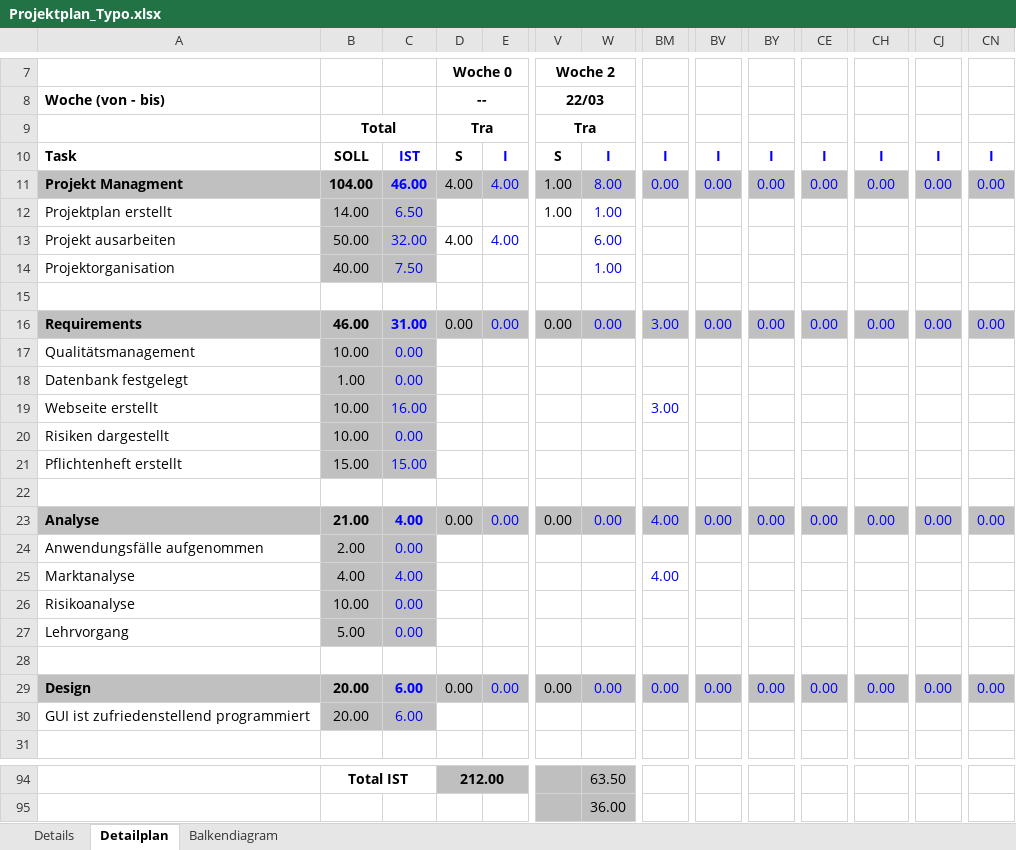
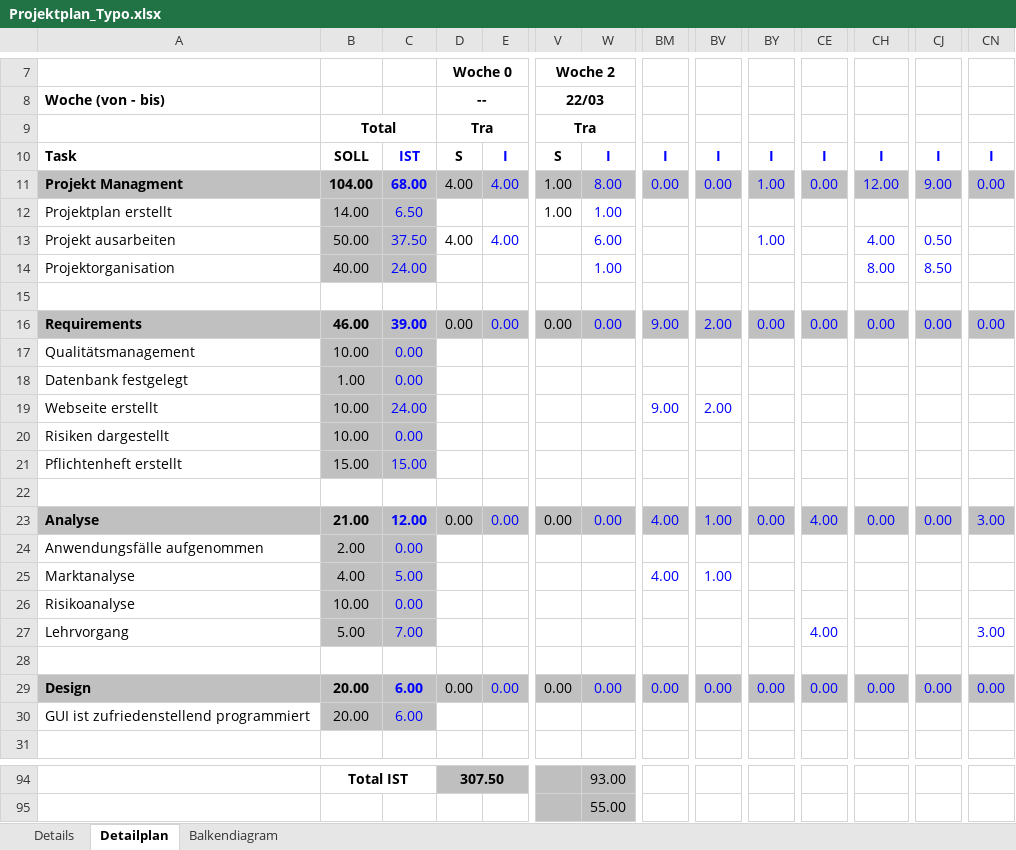
Before and after one commit to gaffli/typo, an Excel workbook: Zeiterfassungen und Projektplan/Projektplan_Typo.xlsx, sheet Detailplan, drawn as a sheet; only a part is shown, gaps mark what is left out; values as stored, in another font and other column widths than the file's, no borders; the diff covers the shown part only; the diff names each change by its address in the sheet, - before the commit and + after, or states it on an @@ line.

```diff
--- a/Zeiterfassungen und Projektplan/Projektplan_Typo.xlsx (sheet Detailplan)
+++ b/Zeiterfassungen und Projektplan/Projektplan_Typo.xlsx (sheet Detailplan)
-C11: 46.00
+C11: 68.00
-BY11: 0.00
+BY11: 1.00
-CH11: 0.00
+CH11: 12.00
-CJ11: 0.00
+CJ11: 9.00
-C13: 32.00
+C13: 37.50
-BY13: (empty)
+BY13: 1.00
-CH13: (empty)
+CH13: 4.00
-CJ13: (empty)
+CJ13: 0.50
-C14: 7.50
+C14: 24.00
-CH14: (empty)
+CH14: 8.00
-CJ14: (empty)
+CJ14: 8.50
-C16: 31.00
+C16: 39.00
-BM16: 3.00
+BM16: 9.00
-BV16: 0.00
+BV16: 2.00
-C19: 16.00
+C19: 24.00
-BM19: 3.00
+BM19: 9.00
-BV19: (empty)
+BV19: 2.00
-C23: 4.00
+C23: 12.00
-BV23: 0.00
+BV23: 1.00
-CE23: 0.00
+CE23: 4.00
-CN23: 0.00
+CN23: 3.00
-C25: 4.00
+C25: 5.00
-BV25: (empty)
+BV25: 1.00
-C27: 0.00
+C27: 7.00
-CE27: (empty)
+CE27: 4.00
-CN27: (empty)
+CN27: 3.00
-D94 (Woche 0): 212.00
+D94 (Woche 0): 307.50
-W94: 63.50
+W94: 93.00
-W95: 36.00
+W95: 55.00
```
Also changed, not shown: 130 edited cells elsewhere in this sheet, sheet Balkendiagram.
